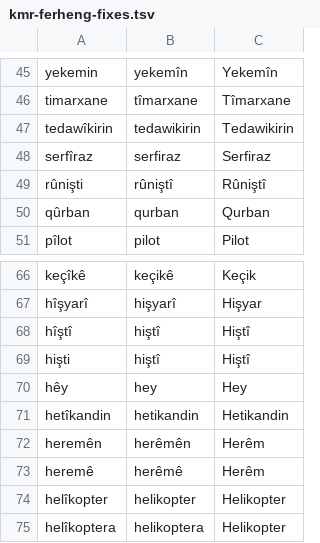
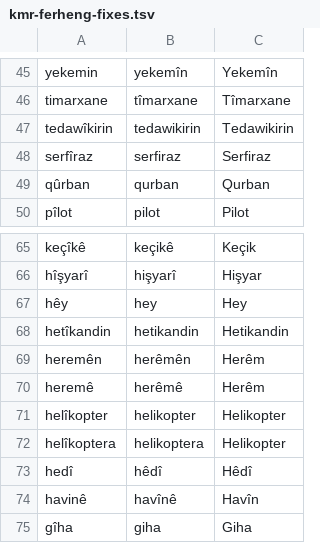
Before and after one commit to pezkuwichain/pezkuwichain-kurdishtts, a TSV file: corpus/kmr-ferheng-fixes.tsv, drawn as a sheet; only a part is shown, gaps mark what is left out; the shorter side is filled out with more unchanged rows; the diff covers the shown part only.

Commit message:
Ferheng spelling: catch every inflection, leave verb forms, sync the live set
- Add the inflections of the corrected words the first list missed
  (êrişî, êrişeke, dayîkê, niştimanî, gihişt, têgihiştina, helîkopterê, ...).
- Drop hişti, hîştî and rûnişti: in "hişti bû", "rûnişti bû" they are verb
  forms with a short i (the Ferheng itself writes "hiştiye"), not the
  adjective; those sentences return to their published text.
- The corpus is regenerated from the published Common Voice file with the
  list applied, so it never carries an earlier list's mistakes.
- The database step now makes the sentences on offer match the corrected
  file: misspelt ones retired (kept with their recordings), corrected ones
  offered, ones an earlier list wrongly retired brought back.

```diff
--- a/corpus/kmr-ferheng-fixes.tsv
+++ b/corpus/kmr-ferheng-fixes.tsv
@@ -48,3 +48,2 @@ tedawîkirin	tedawikirin	Tedawikirin
 serfîraz	serfiraz	Serfiraz
-rûnişti	rûniştî	Rûniştî
 qûrban	qurban	Qurban
@@ -67,4 +66,2 @@ keçîkê	keçikê	Keçik
 hîşyarî	hişyarî	Hişyar
-hîştî	hiştî	Hiştî
-hişti	hiştî	Hiştî
 hêy	hey	Hey
```
Also changed, not shown: 27 added rows elsewhere in this file, 3 other files.
